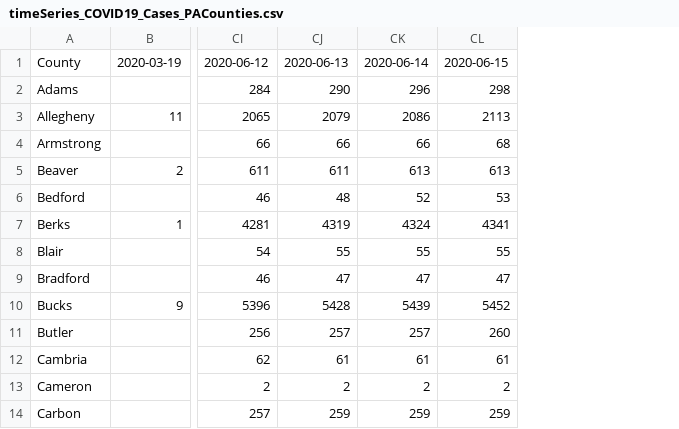
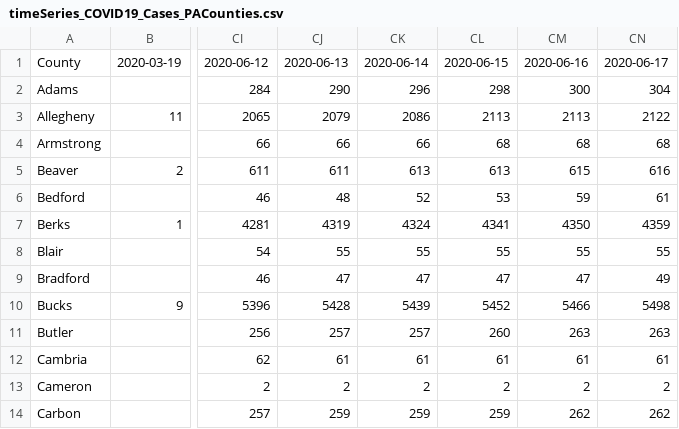
Before and after one commit to menonpg/COVID19_PA, a CSV file: timeSeries_COVID19_Cases_PACounties.csv, drawn as a sheet; only a part is shown, gaps mark what is left out; the diff names each change by its address in the sheet, - before the commit and + after, or states it on an @@ line.

```diff
--- a/timeSeries_COVID19_Cases_PACounties.csv
+++ b/timeSeries_COVID19_Cases_PACounties.csv
+column CM, rows 1-14: 2020-06-16 | 300 | 2113 | 68 | 615 | 59 | 4350 | 55 | 47 | 5466 | 263 | 61 | 2 | 262
+column CN, rows 1-14: 2020-06-17 | 304 | 2122 | 68 | 616 | 61 | 4359 | 55 | 49 | 5498 | 263 | 61 | 2 | 262
```
Also changed, not shown: timeSeries_COVID19_Deaths_PACounties.csv.
